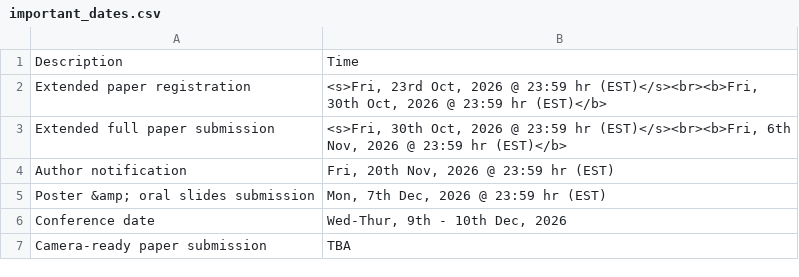
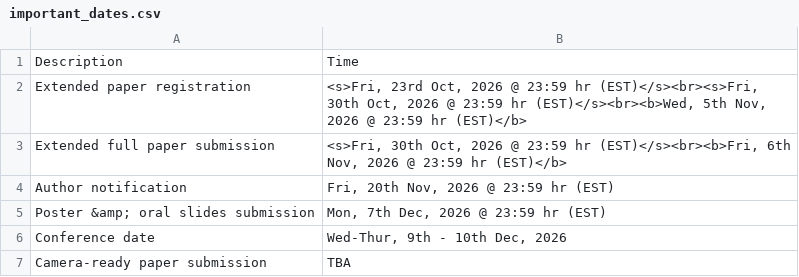
Before and after one commit to zimu1i/cvis2026, a CSV file: _data/important_dates.csv, drawn as a sheet.

Commit message:
update new deadline dates for paper submission

```diff
--- a/_data/important_dates.csv
+++ b/_data/important_dates.csv
@@ -1,3 +1,3 @@
 "Description","Time"
-"Extended paper registration","<s>Fri, 23rd Oct, 2026 @ 23:59 hr (EST)</s><br><b>Fri, 30th Oct, 2026 @ 23:59 hr (EST)</b>"
+"Extended paper registration","<s>Fri, 23rd Oct, 2026 @ 23:59 hr (EST)</s><br><s>Fri, 30th Oct, 2026 @ 23:59 hr (EST)</s><br><b>Wed, 5th Nov, 2026 @ 23:59 hr (EST)</b>"
 "Extended full paper submission","<s>Fri, 30th Oct, 2026 @ 23:59 hr (EST)</s><br><b>Fri, 6th Nov, 2026 @ 23:59 hr (EST)</b>"
```
